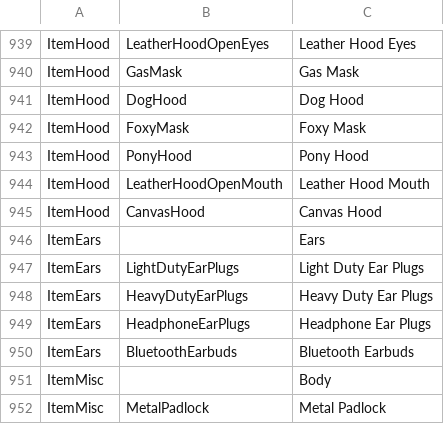
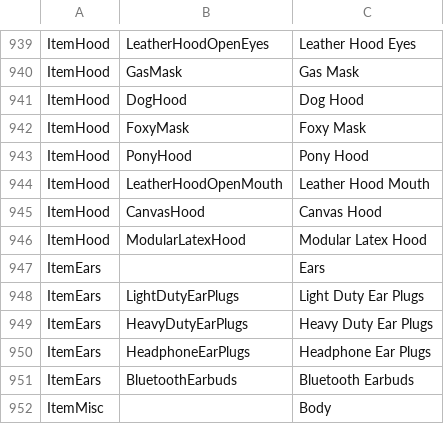
Before and after one commit to elliesec/Bondage-College, a CSV file: BondageClub/Assets/Female3DCG/Female3DCG.csv, drawn as a sheet; only a part is shown, gaps mark what is left out; the shorter side is filled out with more unchanged rows.

```diff
--- a/BondageClub/Assets/Female3DCG/Female3DCG.csv
+++ b/BondageClub/Assets/Female3DCG/Female3DCG.csv
@@ -945,2 +945,3 @@ ItemHood,LeatherHoodOpenMouth,Leather Hood Mouth
 ItemHood,CanvasHood,Canvas Hood
+ItemHood,ModularLatexHood,Modular Latex Hood
 ItemEars,,Ears
```
Also changed, not shown: BondageClub/Screens/Character/Player/Dialog_Player.csv, 7 other files.
